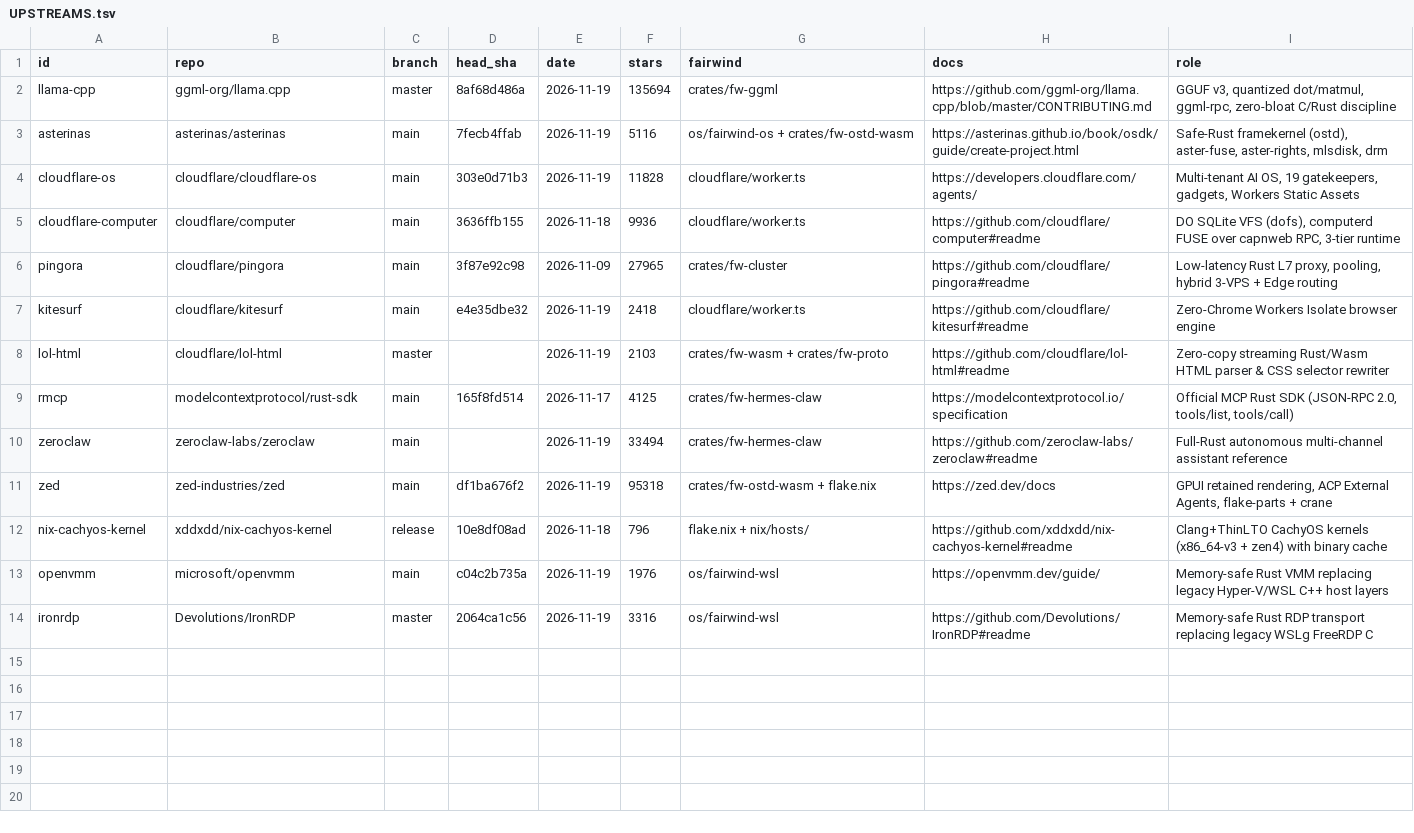
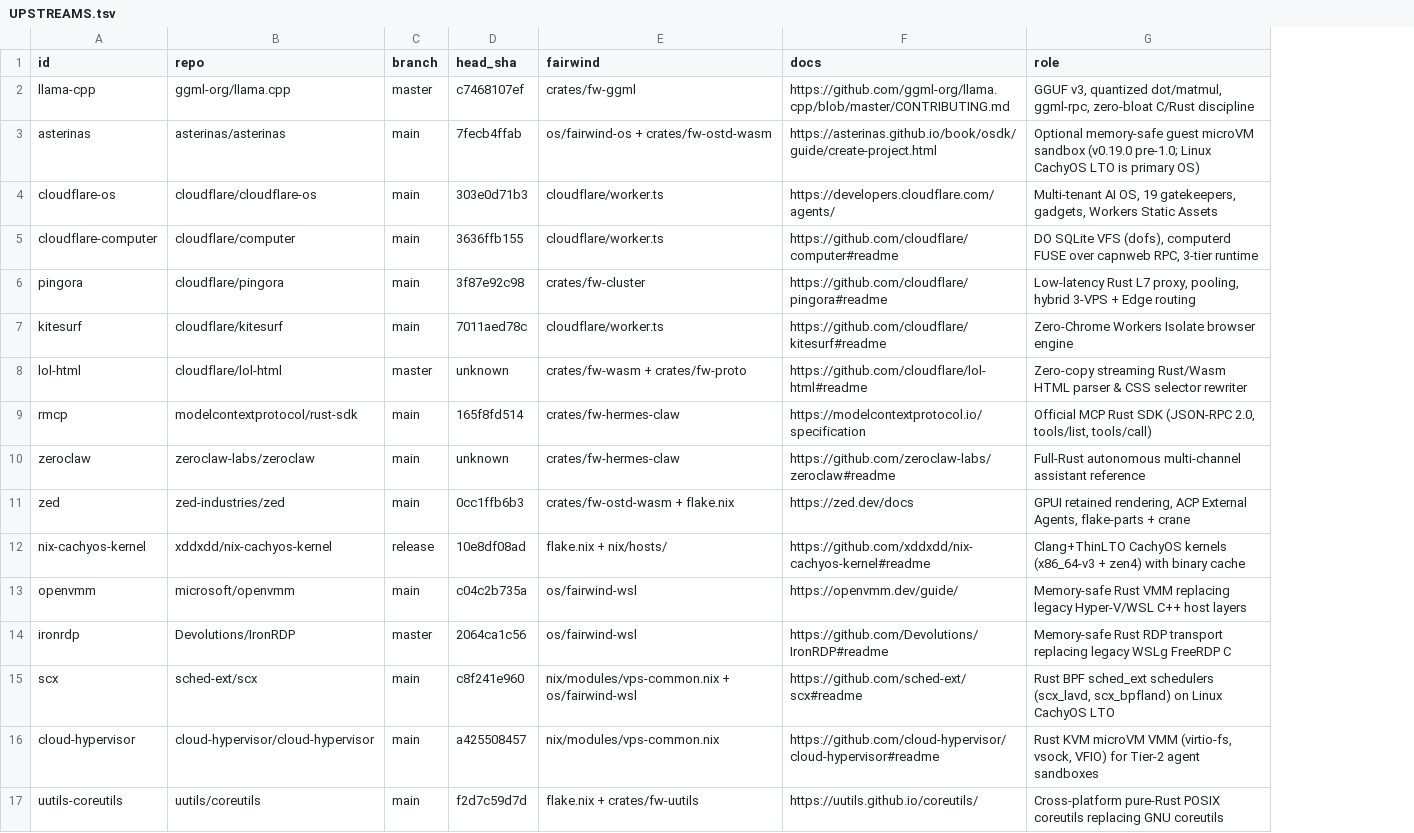
Before and after one commit to aphrody-labs/fw, a TSV file: plugin/skills/upstreams/references/UPSTREAMS.tsv, drawn as a sheet; removed rows and columns are numbered as before the commit, all else as after; the diff names each change by its address in the sheet, - before the commit and + after, or states it on an @@ line.

Commit message:
chore(os): standardize 2-tier Linux CachyOS LTO + sched_ext primary OS and microVM sandbox

```diff
--- a/plugin/skills/upstreams/references/UPSTREAMS.tsv
+++ b/plugin/skills/upstreams/references/UPSTREAMS.tsv
-column E (date), rows 2-14: 2026-11-19 | 2026-11-19 | 2026-11-19 | 2026-11-18 | 2026-11-09 | 2026-11-19 | 2026-11-19 | 2026-11-17 | 2026-11-19 | 2026-11-19 | 2026-11-18 | 2026-11-19 | 2026-11-19
-column F (stars), rows 2-14: 135694 | 5116 | 11828 | 9936 | 27965 | 2418 | 2103 | 4125 | 33494 | 95318 | 796 | 1976 | 3316
-D2 (head_sha): 8af68d486a
+D2 (head_sha): c7468107ef
-G3 (role): Safe-Rust framekernel (ostd), aster-fuse, aster-rights, mlsdisk, drm
+G3 (role): Optional memory-safe guest microVM sandbox (v0.19.0 pre-1.0; Linux CachyOS LTO is primary OS)
-D7 (head_sha): e4e35dbe32
+D7 (head_sha): 7011aed78c
-D8 (head_sha): (empty)
+D8 (head_sha): unknown
-D10 (head_sha): (empty)
+D10 (head_sha): unknown
-D11 (head_sha): df1ba676f2
+D11 (head_sha): 0cc1ffb6b3
+row 15: scx | sched-ext/scx | main | c8f241e960 | nix/modules/vps-common.nix + os/fairwind-wsl | https://github.com/sched-ext/scx#readme | Rust BPF sched_ext schedulers (scx_lavd, scx_bpfland) on Linux CachyOS LTO
+row 16: cloud-hypervisor | cloud-hypervisor/cloud-hypervisor | main | a425508457 | nix/modules/vps-common.nix | https://github.com/cloud-hypervisor/cloud-hypervisor#readme | Rust KVM microVM VMM (virtio-fs, vsock, VFIO) for Tier-2 agent sandboxes
+row 17: uutils-coreutils | uutils/coreutils | main | f2d7c59d7d | flake.nix + crates/fw-uutils | https://uutils.github.io/coreutils/ | Cross-platform pure-Rust POSIX coreutils replacing GNU coreutils
```
Also changed, not shown: MAP.tsv, 9 other files.
